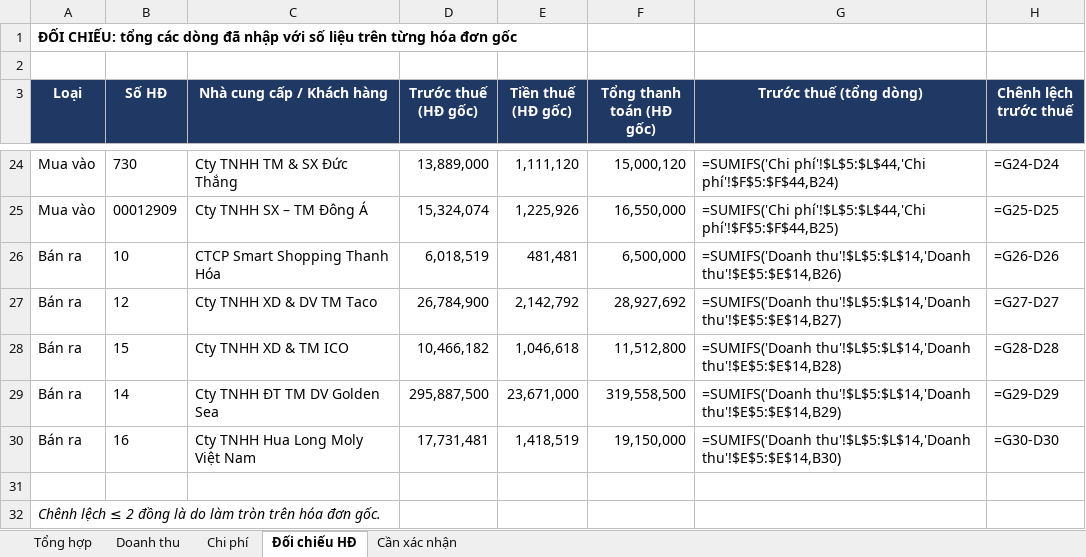
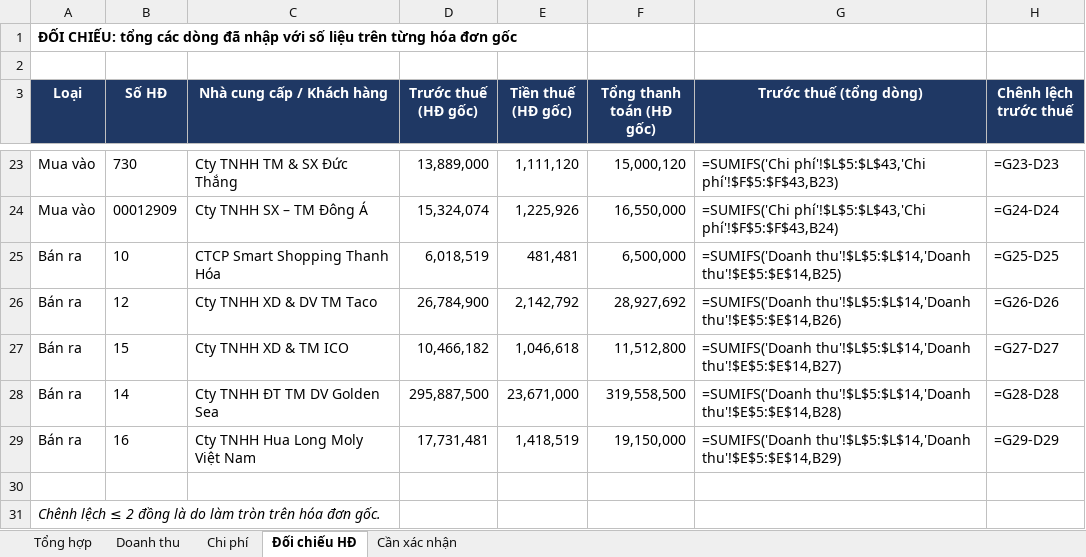
Before and after one commit to floranguyenatc-design/Du-an-Trang, an Excel workbook: BC_DoanhThu_ChiPhi_Quy3.xlsx, sheet Đối chiếu HĐ, drawn as a sheet; only a part is shown, gaps mark what is left out; values as stored, in another font and other column widths than the file's, no borders; formulas without a stored value are shown as written; addresses are those after the commit; the diff covers the shown part only; the diff names each change by its address in the sheet, - before the commit and + after, or states it on an @@ line.

```diff
--- a/BC_DoanhThu_ChiPhi_Quy3.xlsx (sheet Đối chiếu HĐ)
+++ b/BC_DoanhThu_ChiPhi_Quy3.xlsx (sheet Đối chiếu HĐ)
-G23 (Trước thuế (tổng dòng)): =SUMIFS('Chi phí'!$L$5:$L$44,'Chi phí'!$F$5:$F$44,B24)
+G23 (Trước thuế (tổng dòng)): =SUMIFS('Chi phí'!$L$5:$L$43,'Chi phí'!$F$5:$F$43,B23)
-H23 (Chênh lệch trước thuế): =G24-D24
+H23 (Chênh lệch trước thuế): =G23-D23
-G24 (Trước thuế (tổng dòng)): =SUMIFS('Chi phí'!$L$5:$L$44,'Chi phí'!$F$5:$F$44,B25)
+G24 (Trước thuế (tổng dòng)): =SUMIFS('Chi phí'!$L$5:$L$43,'Chi phí'!$F$5:$F$43,B24)
-H24 (Chênh lệch trước thuế): =G25-D25
+H24 (Chênh lệch trước thuế): =G24-D24
-G25 (Trước thuế (tổng dòng)): =SUMIFS('Doanh thu'!$L$5:$L$14,'Doanh thu'!$E$5:$E$14,B26)
+G25 (Trước thuế (tổng dòng)): =SUMIFS('Doanh thu'!$L$5:$L$14,'Doanh thu'!$E$5:$E$14,B25)
-H25 (Chênh lệch trước thuế): =G26-D26
+H25 (Chênh lệch trước thuế): =G25-D25
-G26 (Trước thuế (tổng dòng)): =SUMIFS('Doanh thu'!$L$5:$L$14,'Doanh thu'!$E$5:$E$14,B27)
+G26 (Trước thuế (tổng dòng)): =SUMIFS('Doanh thu'!$L$5:$L$14,'Doanh thu'!$E$5:$E$14,B26)
-H26 (Chênh lệch trước thuế): =G27-D27
+H26 (Chênh lệch trước thuế): =G26-D26
-G27 (Trước thuế (tổng dòng)): =SUMIFS('Doanh thu'!$L$5:$L$14,'Doanh thu'!$E$5:$E$14,B28)
+G27 (Trước thuế (tổng dòng)): =SUMIFS('Doanh thu'!$L$5:$L$14,'Doanh thu'!$E$5:$E$14,B27)
-H27 (Chênh lệch trước thuế): =G28-D28
+H27 (Chênh lệch trước thuế): =G27-D27
-G28 (Trước thuế (tổng dòng)): =SUMIFS('Doanh thu'!$L$5:$L$14,'Doanh thu'!$E$5:$E$14,B29)
+G28 (Trước thuế (tổng dòng)): =SUMIFS('Doanh thu'!$L$5:$L$14,'Doanh thu'!$E$5:$E$14,B28)
-H28 (Chênh lệch trước thuế): =G29-D29
+H28 (Chênh lệch trước thuế): =G28-D28
-G29 (Trước thuế (tổng dòng)): =SUMIFS('Doanh thu'!$L$5:$L$14,'Doanh thu'!$E$5:$E$14,B30)
+G29 (Trước thuế (tổng dòng)): =SUMIFS('Doanh thu'!$L$5:$L$14,'Doanh thu'!$E$5:$E$14,B29)
-H29 (Chênh lệch trước thuế): =G30-D30
+H29 (Chênh lệch trước thuế): =G29-D29
```
Also changed, not shown: 1 removed row and 30 edited cells elsewhere in this sheet, sheet Chi phí, sheet Tổng hợp, sheet Cần xác nhận.
